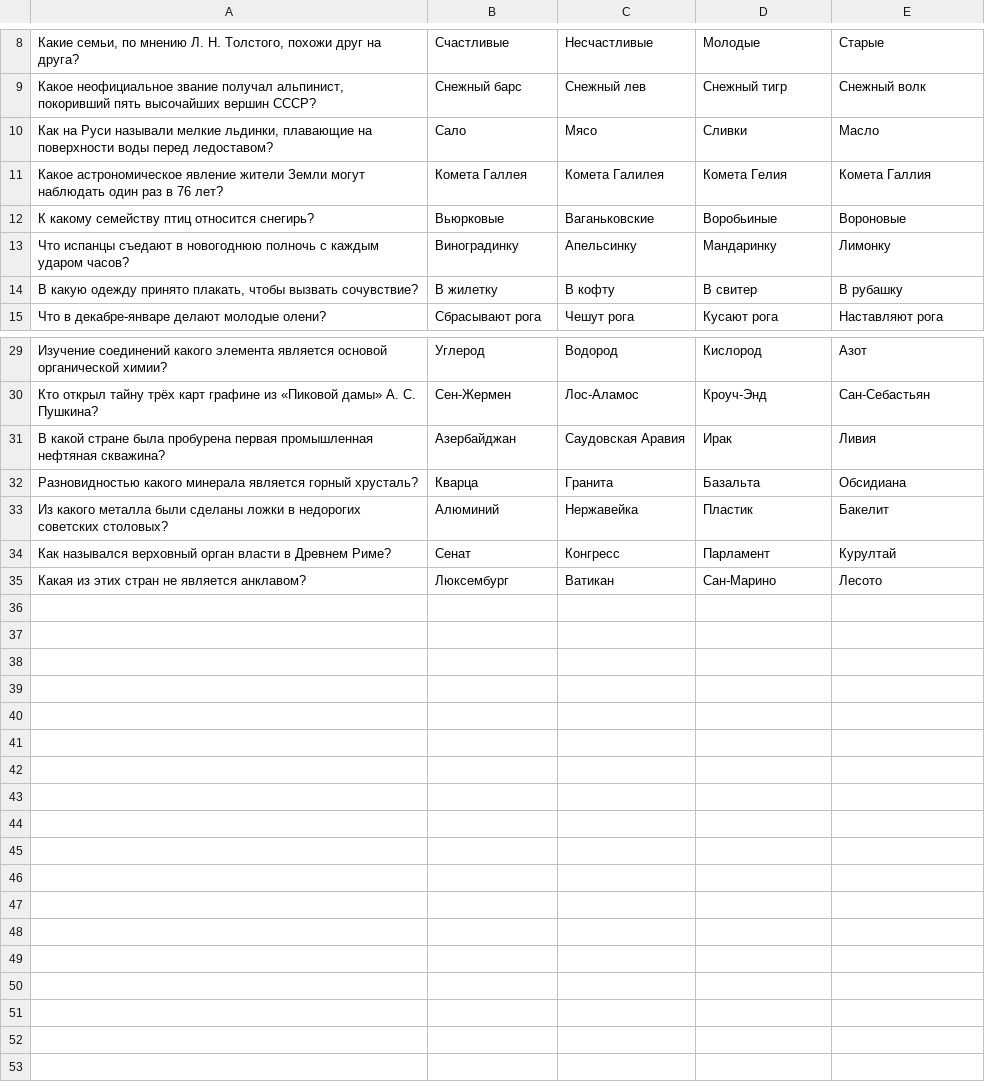
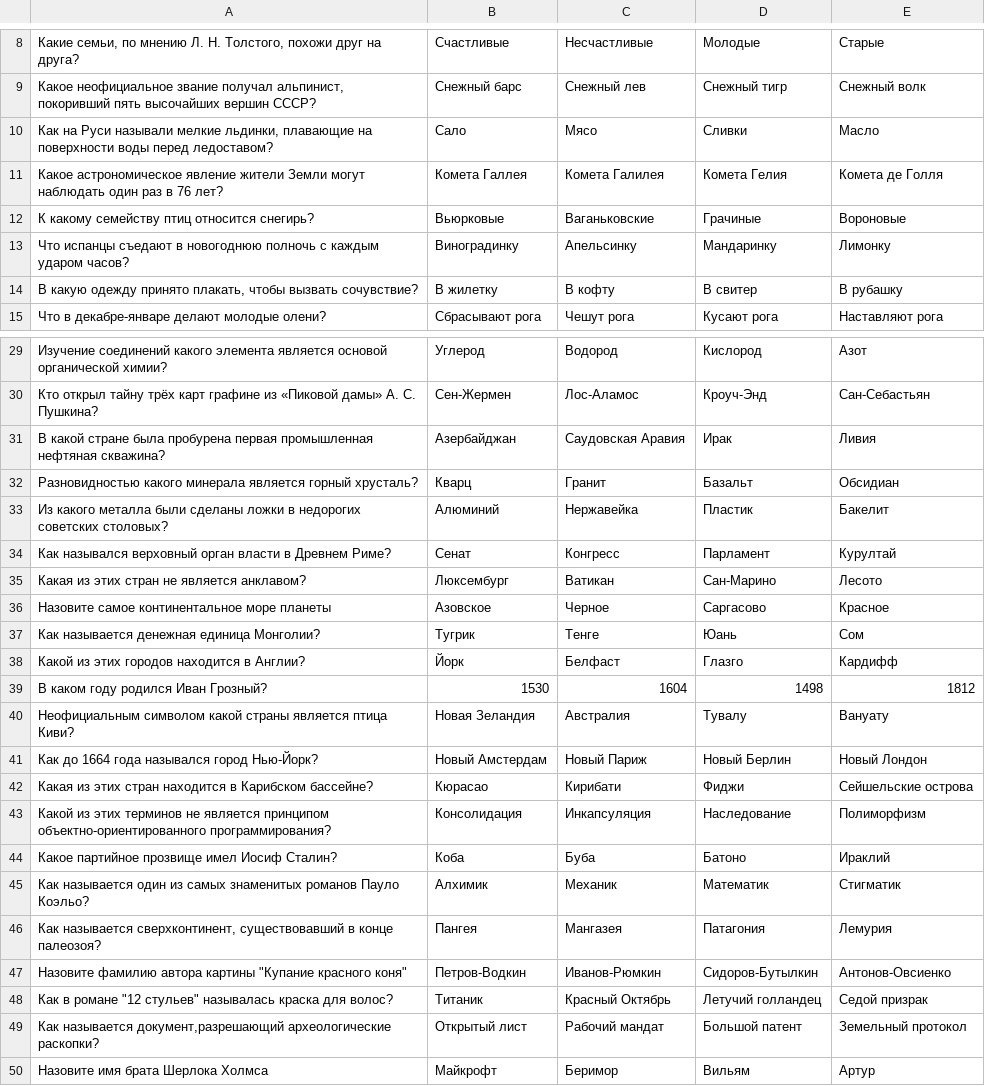
Before and after one commit to AlexeyPertsukh/hw32-java-server-questions-game, a CSV file: src/question_files/questions.csv, drawn as a sheet; only a part is shown, gaps mark what is left out.

```diff
--- a/src/question_files/questions.csv
+++ b/src/question_files/questions.csv
@@ -10,4 +10,4 @@
 Как на Руси называли мелкие льдинки, плавающие на поверхности воды перед ледоставом?;Сало;Мясо;Сливки;Масло
-Какое астрономическое явление жители Земли могут наблюдать один раз в 76 лет?;Комета Галлея;Комета Галилея;Комета Гелия;Комета Галлия
-К какому семейству птиц относится снегирь?;Вьюрковые;Ваганьковские;Воробьиные;Вороновые
+Какое астрономическое явление жители Земли могут наблюдать один раз в 76 лет?;Комета Галлея;Комета Галилея;Комета Гелия;Комета де Голля
+К какому семейству птиц относится снегирь?;Вьюрковые;Ваганьковские;Грачиные;Вороновые
 Что испанцы съедают в новогоднюю полночь с каждым ударом часов?;Виноградинку;Апельсинку;Мандаринку;Лимонку
@@ -31,3 +31,3 @@
 В какой стране была пробурена первая промышленная нефтяная скважина?;Азербайджан;Саудовская Аравия;Ирак;Ливия
-Разновидностью какого минерала является горный хрусталь?;Кварца;Гранита;Базальта;Обсидиана
+Разновидностью какого минерала является горный хрусталь?;Кварц;Гранит;Базальт;Обсидиан
 Из какого металла были сделаны ложки в недорогих советских столовых?;Алюминий;Нержавейка;Пластик;Бакелит
@@ -35 +35,16 @@
 Какая из этих стран не является анклавом?;Люксембург;Ватикан;Сан-Марино;Лесото
+Назовите самое континентальное море планеты;Азовское;Черное;Саргасово;Красное
+Как называется денежная единица Монголии?;Тугрик;Тенге;Юань;Сом
+Какой из этих городов находится в Англии?;Йорк;Белфаст;Глазго;Кардифф
+В каком году родился Иван Грозный?;1530;1604;1498;1812
+Неофициальным символом какой страны является птица Киви?;Новая Зеландия;Австралия;Тувалу;Вануату
+Как до 1664 года назывался город Нью-Йорк?;Новый Амстердам;Новый Париж;Новый Берлин;Новый Лондон
+Какая из этих стран находится в Карибском бассейне?;Кюрасао;Кирибати;Фиджи;Сейшельские острова
+Какой из этих терминов не является принципом объектно-ориентированного программирования?;Консолидация;Инкапсуляция;Наследование;Полиморфизм
+Какое партийное прозвище имел Иосиф Сталин?;Коба;Буба;Батоно;Ираклий
+Как называется один из самых знаменитых романов Пауло Коэльо?;Алхимик;Механик;Математик;Стигматик
+Как называется сверхконтинент, существовавший в конце палеозоя?;Пангея;Мангазея;Патагония;Лемурия
+Назовите фамилию автора картины "Купание красного коня";Петров-Водкин;Иванов-Рюмкин;Сидоров-Бутылкин;Антонов-Овсиенко
+Как в романе "12 стульев" называлась краска для волос?;Титаник;Красный Октябрь;Летучий голландец;Седой призрак
+Как называется документ,разрешающий археологические раскопки?;Открытый лист;Рабочий мандат;Большой патент;Земельный протокол
+Назовите имя брата Шерлока Холмса;Майкрофт;Беримор;Вильям;Артур
```
Also changed, not shown: 1 other file.
